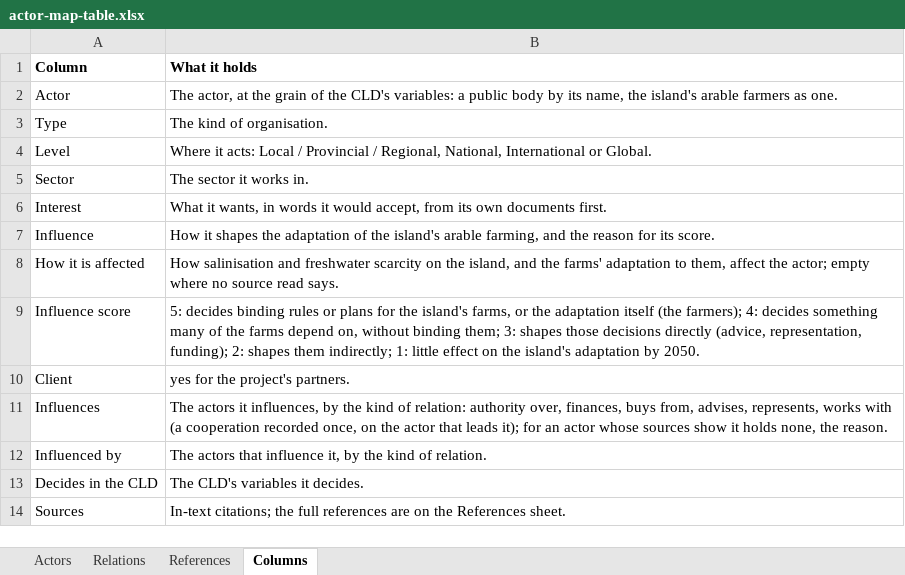
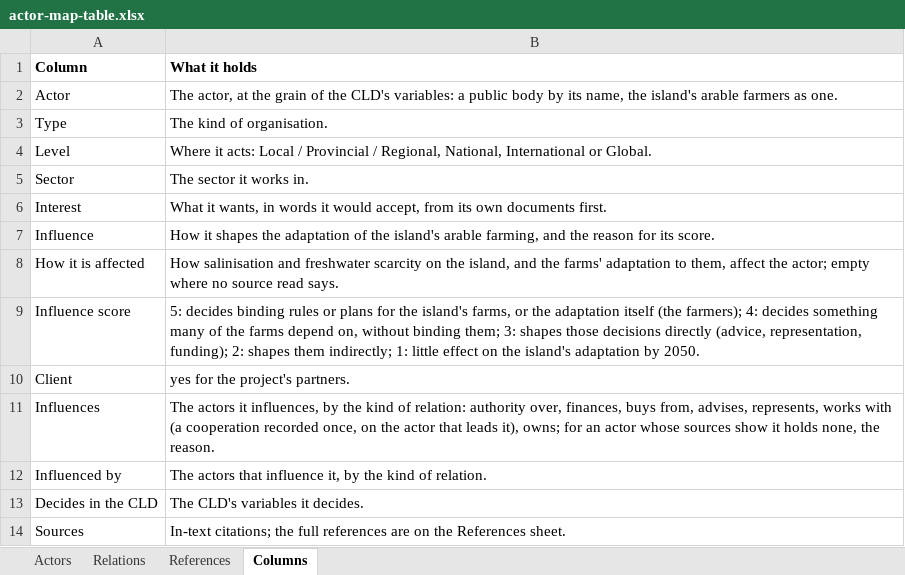
Before and after one commit to jordyzuidam2003-bot/zeeland-cld, an Excel workbook: docs/tables/actor-map-table.xlsx, sheet Columns, drawn as a sheet; values as stored, in another font and other column widths than the file's, no borders; the diff names each change by its address in the sheet, - before the commit and + after, or states it on an @@ line.

```diff
--- a/docs/tables/actor-map-table.xlsx (sheet Columns)
+++ b/docs/tables/actor-map-table.xlsx (sheet Columns)
-B11 (What it holds): …that leads it); for an…
+B11 (What it holds): …that leads it), owns; for an…
```
Also changed, not shown: sheet Relations, sheet Actors, sheet References, 16 other files.
